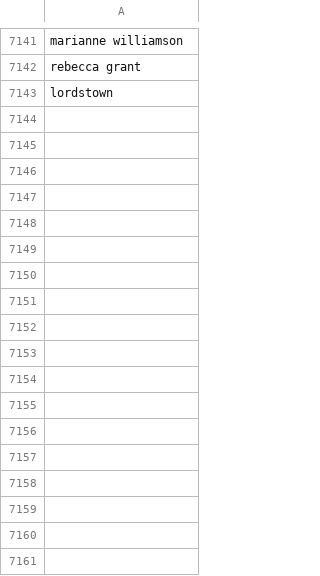
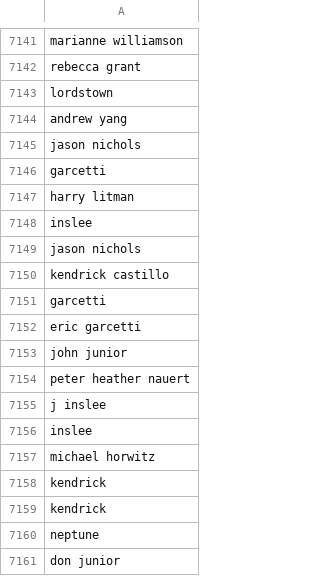
Before and after one commit to responsibleads/responsibleads.github.io, a CSV file: data/exclude.csv, drawn as a sheet; only a part is shown, gaps mark what is left out.

Commit message:
Add 5/10/2019 data

```diff
--- a/data/exclude.csv
+++ b/data/exclude.csv
@@ -7143 +7143,19 @@ rebecca grant
 lordstown
+andrew yang
+jason nichols
+garcetti
+harry litman
+inslee
+jason nichols
+kendrick castillo
+garcetti
+eric garcetti
+john junior
+peter heather nauert
+j inslee
+inslee
+michael horwitz
+kendrick
+kendrick
+neptune
+don junior
```
Also changed, not shown: 2 other files.
